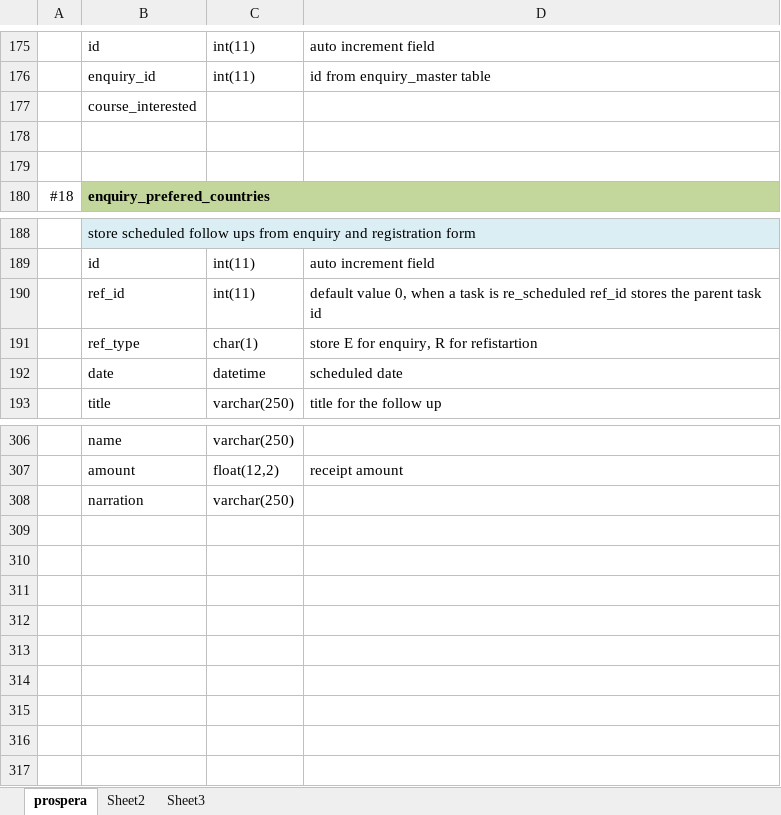
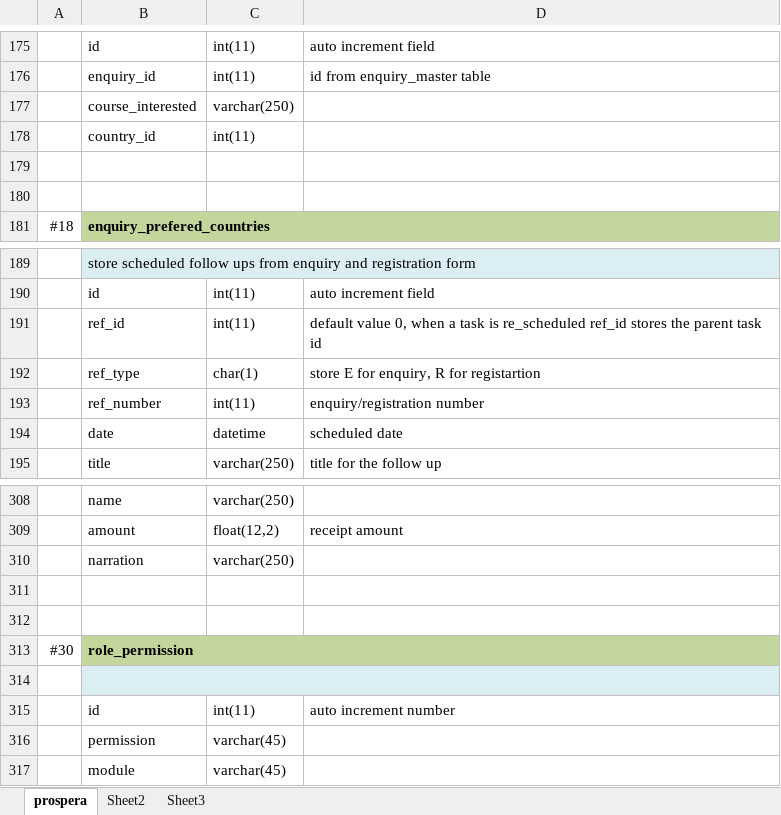
Before and after one commit to aghilesh/jaam, an Excel workbook: documents/DB.xlsx, sheet prospera, drawn as a sheet; only a part is shown, gaps mark what is left out; values as stored, in another font and other column widths than the file's, no borders; addresses are those after the commit; the diff names each change by its address in the sheet, - before the commit and + after, or states it on an @@ line.

Commit message:
database updated

```diff
--- a/documents/DB.xlsx (sheet prospera)
+++ b/documents/DB.xlsx (sheet prospera)
-C177: (empty)
+C177: varchar(250)
+row 178:  | country_id | int(11)
-D192: store E for enquiry, R for refistartion
+D192: store E for enquiry, R for registartion
+row 193:  | ref_number | int(11) | enquiry/registration number
+row 311: (empty)
+row 312: (empty)
+row 313: #30 | role_permission
+row 314: (empty)
+row 315:  | id | int(11) | auto increment number
+row 316:  | permission | varchar(45)
+row 317:  | module | varchar(45)
```
